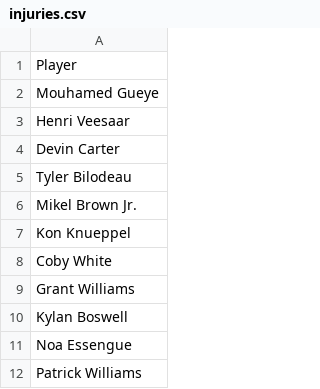
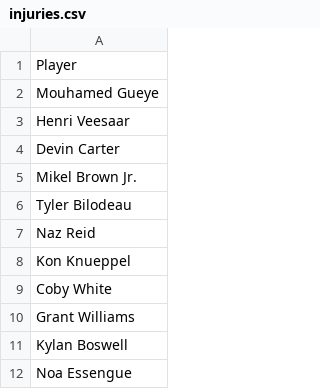
Before and after one commit to jibinator1/nba_stats, a CSV file: injuries.csv, drawn as a sheet; only a part is shown; the shorter side is filled out with more unchanged rows; the diff covers the shown part only.

```diff
--- a/injuries.csv
+++ b/injuries.csv
@@ -4,4 +4,5 @@ Henri Veesaar
 Devin Carter
+Mikel Brown Jr.
 Tyler Bilodeau
-Mikel Brown Jr.
+Naz Reid
 Kon Knueppel
```
Also changed, not shown: 8 added rows, 8 removed rows, 5 moved rows and 9 edited cells elsewhere in this file, 7 other files.
